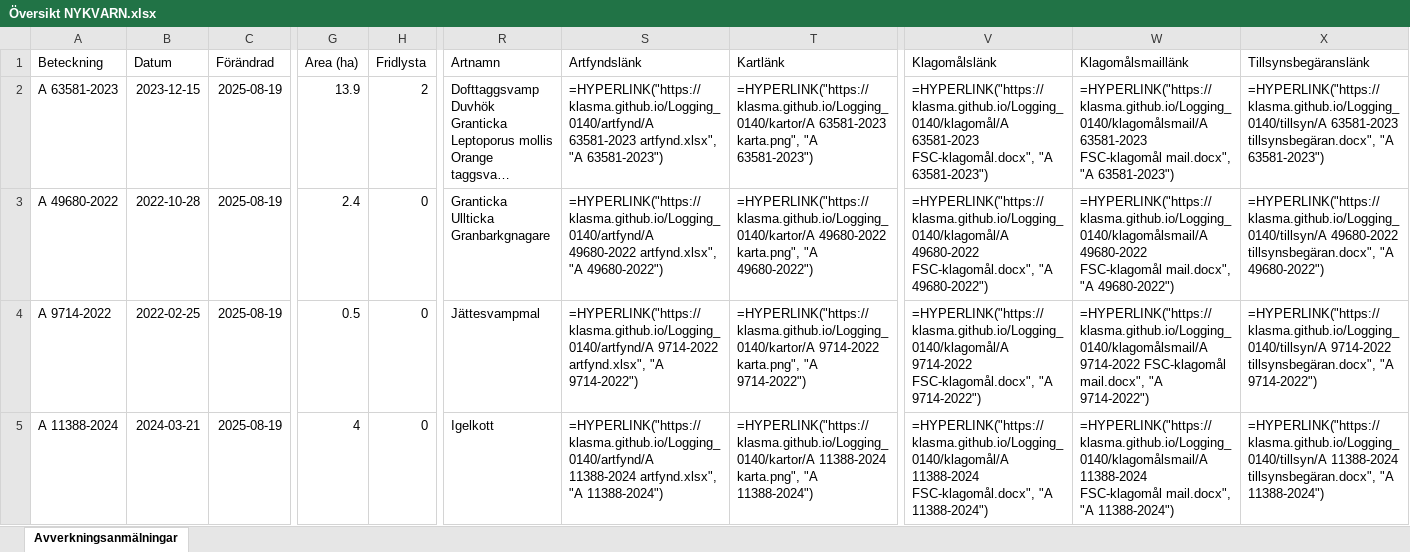
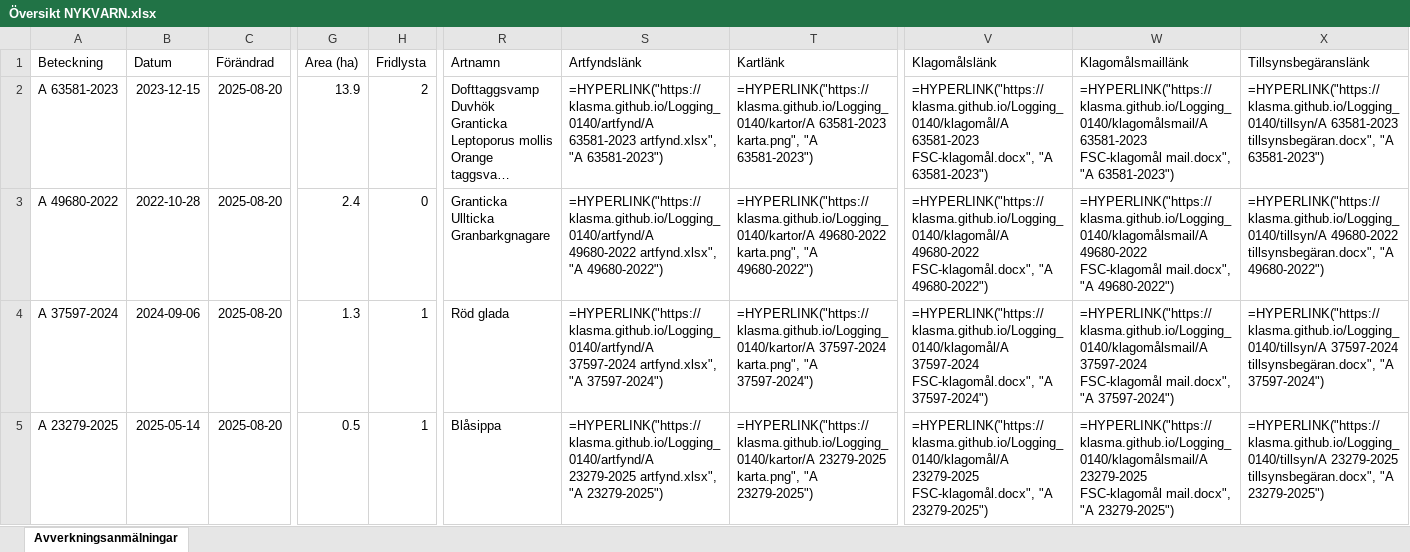
Before and after one commit to klasma/Logging_0140, an Excel workbook: Översikt NYKVARN.xlsx, sheet Avverkningsanmälningar, drawn as a sheet; only a part is shown, gaps mark what is left out; long unchanged cells end in …; values as stored, in another font and other column widths than the file's, no borders; formulas without a stored value are shown as written; the diff covers the shown part only; the diff names each change by its address in the sheet, - before the commit and + after, or states it on an @@ line.

```diff
--- a/Översikt NYKVARN.xlsx (sheet Avverkningsanmälningar)
+++ b/Översikt NYKVARN.xlsx (sheet Avverkningsanmälningar)
-C2:C5 (Förändrad): 2025-08-19
+C2:C5 (Förändrad): 2025-08-20
-A4 (Beteckning): A 9714-2022
+A4 (Beteckning): A 37597-2024
-B4 (Datum): 2022-02-25
+B4 (Datum): 2024-09-06
-G4 (Area (ha)): 0.5
+G4 (Area (ha)): 1.3
-H4:H5 (Fridlysta): 0
+H4:H5 (Fridlysta): 1
-R4 (Artnamn): Jättesvampmal
+R4 (Artnamn): Röd glada
-S4 (Artfyndslänk): =HYPERLINK("https://klasma.github.io/Logging_0140/artfynd/A 9714-2022 artfynd.xlsx", "A 9714-2022")
+S4 (Artfyndslänk): =HYPERLINK("https://klasma.github.io/Logging_0140/artfynd/A 37597-2024 artfynd.xlsx", "A 37597-2024")
-T4 (Kartlänk): =HYPERLINK("https://klasma.github.io/Logging_0140/kartor/A 9714-2022 karta.png", "A 9714-2022")
+T4 (Kartlänk): =HYPERLINK("https://klasma.github.io/Logging_0140/kartor/A 37597-2024 karta.png", "A 37597-2024")
-V4 (Klagomålslänk): =HYPERLINK("https://klasma.github.io/Logging_0140/klagomål/A 9714-2022 FSC-klagomål.docx", "A 9714-2022")
+V4 (Klagomålslänk): =HYPERLINK("https://klasma.github.io/Logging_0140/klagomål/A 37597-2024 FSC-klagomål.docx", "A 37597-2024")
-W4 (Klagomålsmaillänk): =HYPERLINK("https://klasma.github.io/Logging_0140/klagomålsmail/A 9714-2022 FSC-klagomål mail.docx", "A 9714-2022")
+W4 (Klagomålsmaillänk): =HYPERLINK("https://klasma.github.io/Logging_0140/klagomålsmail/A 37597-2024 FSC-klagomål mail.docx", "A 37597-2024")
-X4 (Tillsynsbegäranslänk): =HYPERLINK("https://klasma.github.io/Logging_0140/tillsyn/A 9714-2022 tillsynsbegäran.docx", "A 9714-2022")
+X4 (Tillsynsbegäranslänk): =HYPERLINK("https://klasma.github.io/Logging_0140/tillsyn/A 37597-2024 tillsynsbegäran.docx", "A 37597-2024")
-A5 (Beteckning): A 11388-2024
+A5 (Beteckning): A 23279-2025
-B5 (Datum): 2024-03-21
+B5 (Datum): 2025-05-14
-G5 (Area (ha)): 4
+G5 (Area (ha)): 0.5
-R5 (Artnamn): Igelkott
+R5 (Artnamn): Blåsippa
-S5 (Artfyndslänk): =HYPERLINK("https://klasma.github.io/Logging_0140/artfynd/A 11388-2024 artfynd.xlsx", "A 11388-2024")
+S5 (Artfyndslänk): =HYPERLINK("https://klasma.github.io/Logging_0140/artfynd/A 23279-2025 artfynd.xlsx", "A 23279-2025")
-T5 (Kartlänk): =HYPERLINK("https://klasma.github.io/Logging_0140/kartor/A 11388-2024 karta.png", "A 11388-2024")
+T5 (Kartlänk): =HYPERLINK("https://klasma.github.io/Logging_0140/kartor/A 23279-2025 karta.png", "A 23279-2025")
-V5 (Klagomålslänk): =HYPERLINK("https://klasma.github.io/Logging_0140/klagomål/A 11388-2024 FSC-klagomål.docx", "A 11388-2024")
+V5 (Klagomålslänk): =HYPERLINK("https://klasma.github.io/Logging_0140/klagomål/A 23279-2025 FSC-klagomål.docx", "A 23279-2025")
-W5 (Klagomålsmaillänk): =HYPERLINK("https://klasma.github.io/Logging_0140/klagomålsmail/A 11388-2024 FSC-klagomål mail.docx", "A 11388-2024")
+W5 (Klagomålsmaillänk): =HYPERLINK("https://klasma.github.io/Logging_0140/klagomålsmail/A 23279-2025 FSC-klagomål mail.docx", "A 23279-2025")
-X5 (Tillsynsbegäranslänk): =HYPERLINK("https://klasma.github.io/Logging_0140/tillsyn/A 11388-2024 tillsynsbegäran.docx", "A 11388-2024")
+X5 (Tillsynsbegäranslänk): =HYPERLINK("https://klasma.github.io/Logging_0140/tillsyn/A 23279-2025 tillsynsbegäran.docx", "A 23279-2025")
```
Also changed, not shown: 345 edited cells elsewhere in this sheet, artfynd/A 11388-2024 artfynd.xlsx, artfynd/A 23279-2025 artfynd.xlsx, 36 other files.
